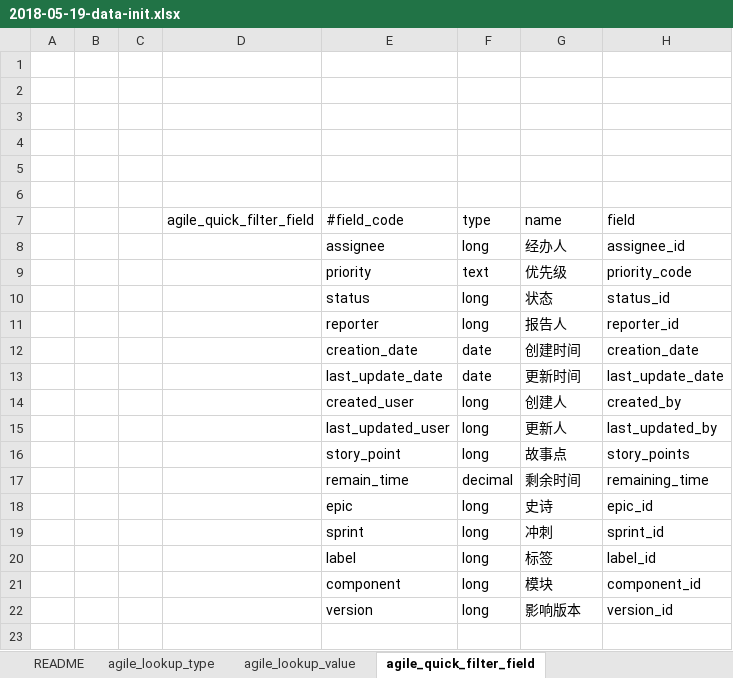
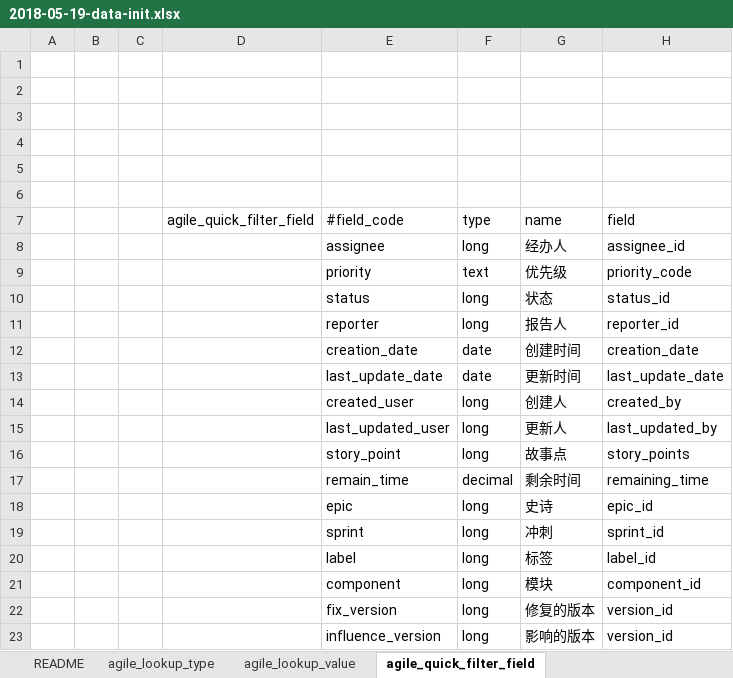
Before and after one commit to choerodon/agile-service-old, an Excel workbook: src/main/resources/script/db/data_init/2018-05-19-data-init.xlsx, sheet agile_quick_filter_field, drawn as a sheet; values as stored, in another font and other column widths than the file's, no borders; addresses are those after the commit; the diff names each change by its address in the sheet, - before the commit and + after, or states it on an @@ line.

```diff
--- a/src/main/resources/script/db/data_init/2018-05-19-data-init.xlsx (sheet agile_quick_filter_field)
+++ b/src/main/resources/script/db/data_init/2018-05-19-data-init.xlsx (sheet agile_quick_filter_field)
+row 22:  |  |  |  | fix_version | long | 修复的版本 | version_id
-E23 (#field_code): version
+E23 (#field_code): influence_version
-G23 (name): 影响版本
+G23 (name): 影响的版本
```
Also changed, not shown: 2 other files.
